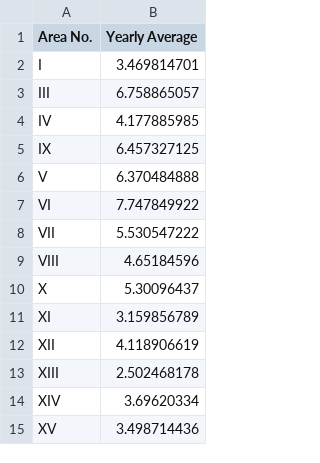
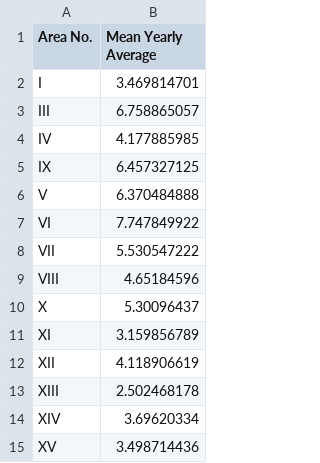
Before and after one commit to srummanf/ElNino-Anomaly-Study, a CSV file: Insights/area_wise_groundwater_levels.csv, drawn as a sheet.

```diff
--- a/Insights/area_wise_groundwater_levels.csv
+++ b/Insights/area_wise_groundwater_levels.csv
@@ -1,2 +1,2 @@
-Area No.,Yearly Average
+Area No.,Mean Yearly Average
 I,3.469814701
```
Also changed, not shown: 23 other files.
